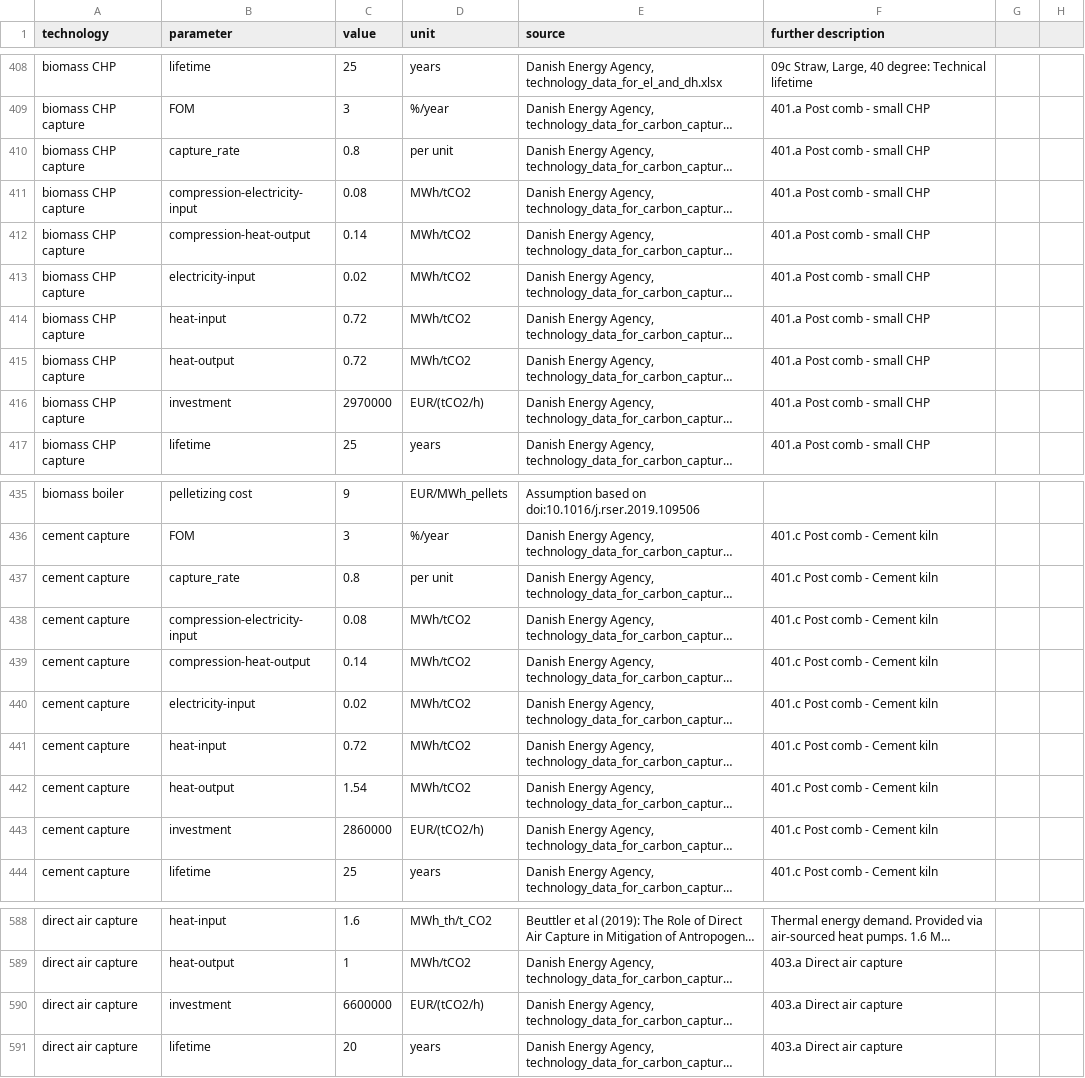
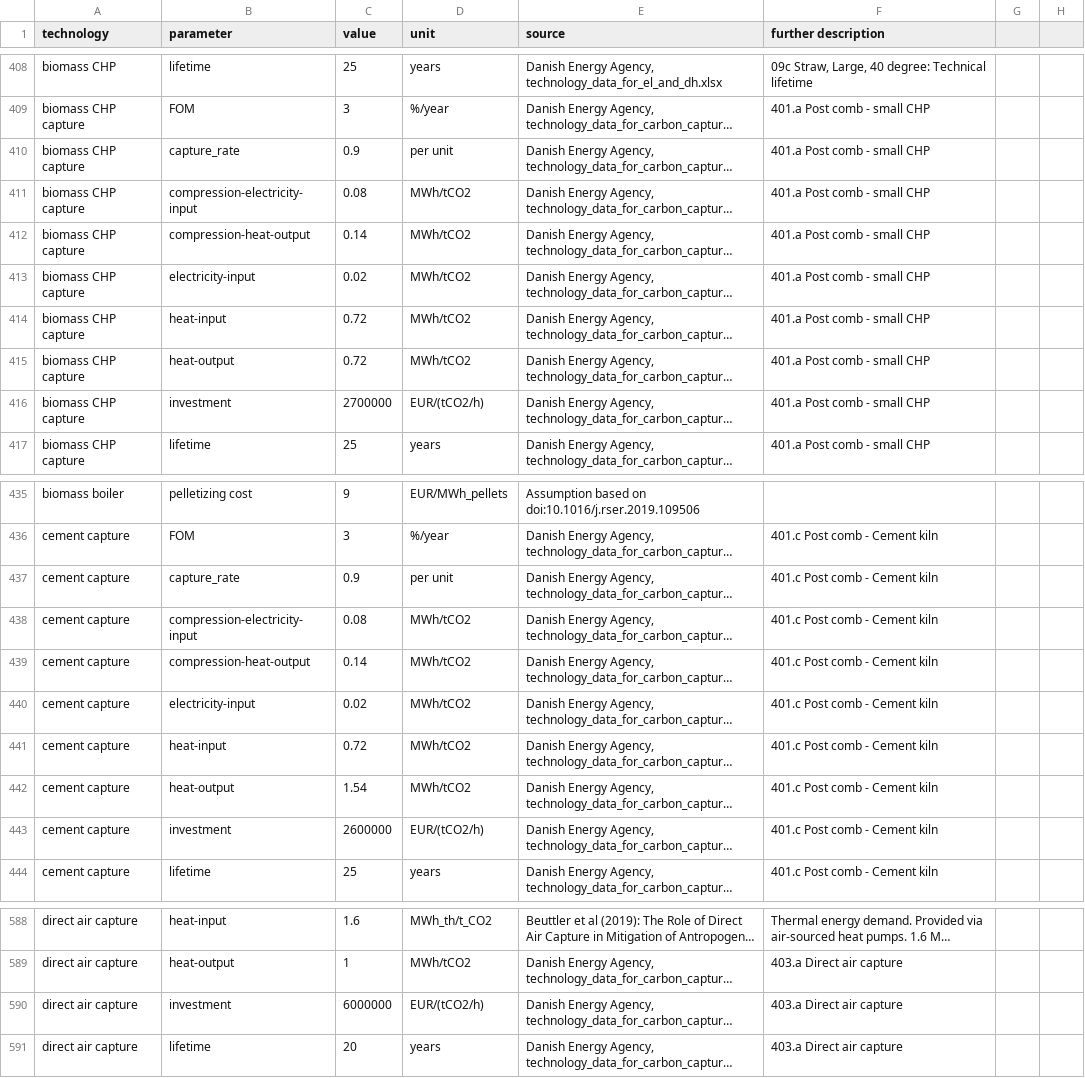
Before and after one commit to klingAle/pypsa-eur, a CSV file: data/costs_2030.csv, drawn as a sheet; only a part is shown, gaps mark what is left out; long unchanged cells end in …; the diff covers the shown part only; the diff names each change by its address in the sheet, - before the commit and + after, or states it on an @@ line.

Commit message:
corrected cost assumptions

```diff
--- a/data/costs_2030.csv
+++ b/data/costs_2030.csv
-C410 (value): 0.8
+C410 (value): 0.9
-C416 (value): 2970000
+C416 (value): 2700000
-C437 (value): 0.8
+C437 (value): 0.9
-C443 (value): 2860000
+C443 (value): 2600000
-C590 (value): 6600000
+C590 (value): 6000000
```
Also changed, not shown: 1 edited cell elsewhere in this file.
